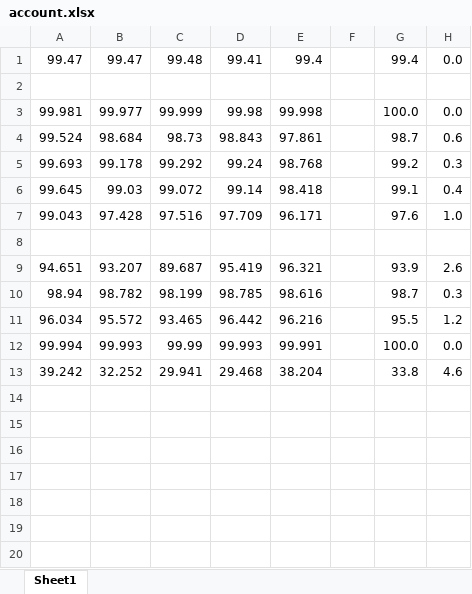
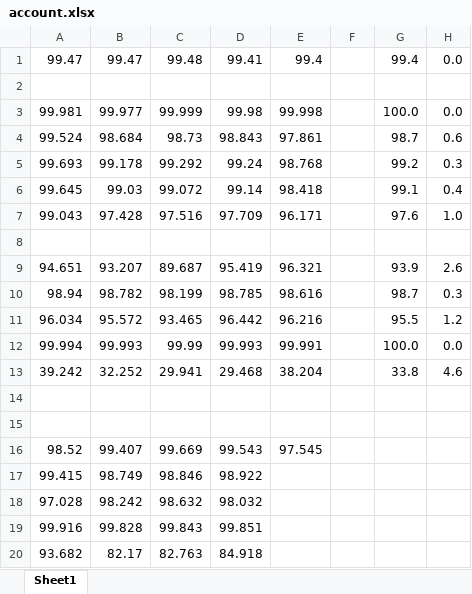
Before and after one commit to Teemo341/BDNN, an Excel workbook: MNIST/ablation/whether_pseudo/cifar10/account.xlsx, sheet Sheet1, drawn as a sheet; values as stored, in another font and other column widths than the file's, no borders; the diff names each change by its address in the sheet, - before the commit and + after, or states it on an @@ line.

```diff
--- a/MNIST/ablation/whether_pseudo/cifar10/account.xlsx (sheet Sheet1)
+++ b/MNIST/ablation/whether_pseudo/cifar10/account.xlsx (sheet Sheet1)
+row 14: (empty)
+row 15: (empty)
+row 16: 98.52 | 99.407 | 99.669 | 99.543 | 97.545
+row 17: 99.415 | 98.749 | 98.846 | 98.922
+row 18: 97.028 | 98.242 | 98.632 | 98.032
+row 19: 99.916 | 99.828 | 99.843 | 99.851
+row 20: 93.682 | 82.17 | 82.763 | 84.918
```
Also changed, not shown: SVHN/abalation/original/count.xlsx, SVHN/abalation/whether_pseudo/cifar10/account.xlsx.
